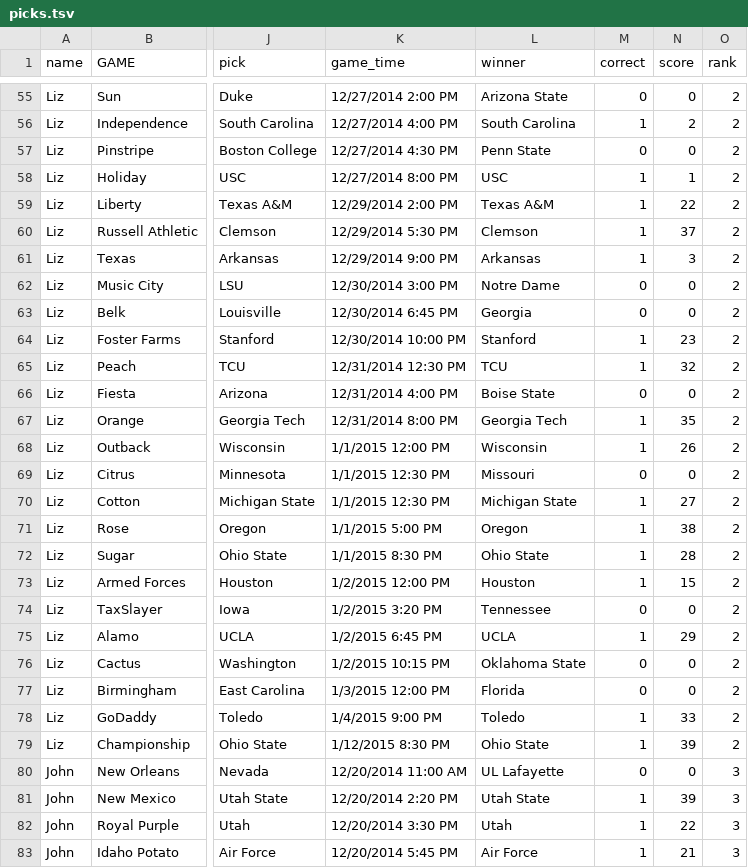
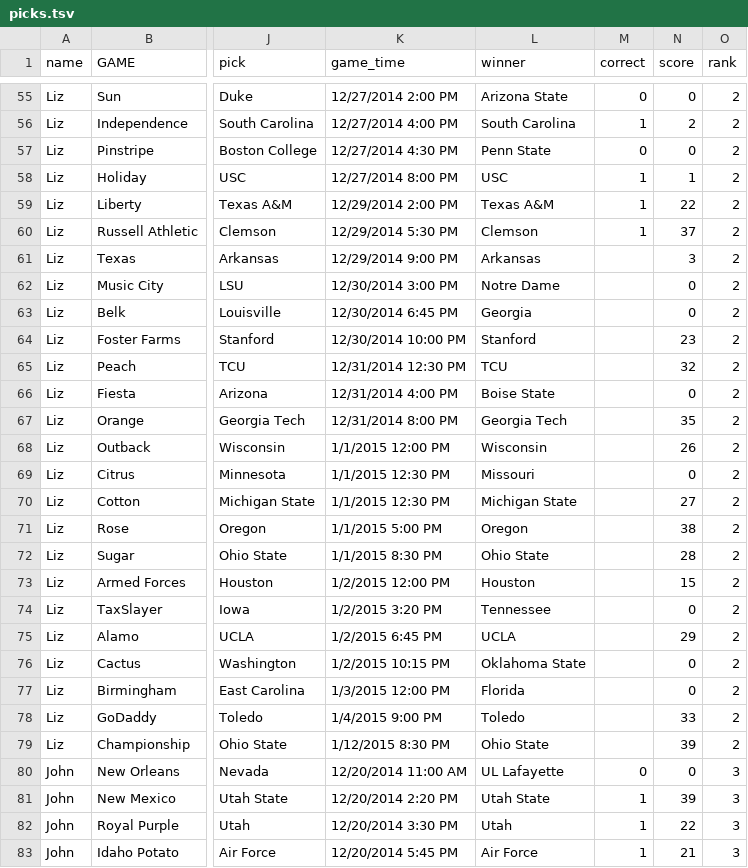
Before and after one commit to rjmorris/bowl_pickem, a TSV file: 2015/data/picks.tsv, drawn as a sheet; only a part is shown, gaps mark what is left out; the diff covers the shown part only; the diff names each change by its address in the sheet, - before the commit and + after, or states it on an @@ line.

```diff
--- a/2015/data/picks.tsv
+++ b/2015/data/picks.tsv
-M61 (correct): 1
+M61 (correct): (empty)
-M62:M63 (correct): 0
+M62:M63 (correct): (empty)
-M64:M65 (correct): 1
+M64:M65 (correct): (empty)
-M66 (correct): 0
+M66 (correct): (empty)
-M67:M68 (correct): 1
+M67:M68 (correct): (empty)
-M69 (correct): 0
+M69 (correct): (empty)
-M70:M73 (correct): 1
+M70:M73 (correct): (empty)
-M74 (correct): 0
+M74 (correct): (empty)
-M75 (correct): 1
+M75 (correct): (empty)
-M76:M77 (correct): 0
+M76:M77 (correct): (empty)
-M78:M79 (correct): 1
+M78:M79 (correct): (empty)
```
Also changed, not shown: 152 edited cells elsewhere in this file.
